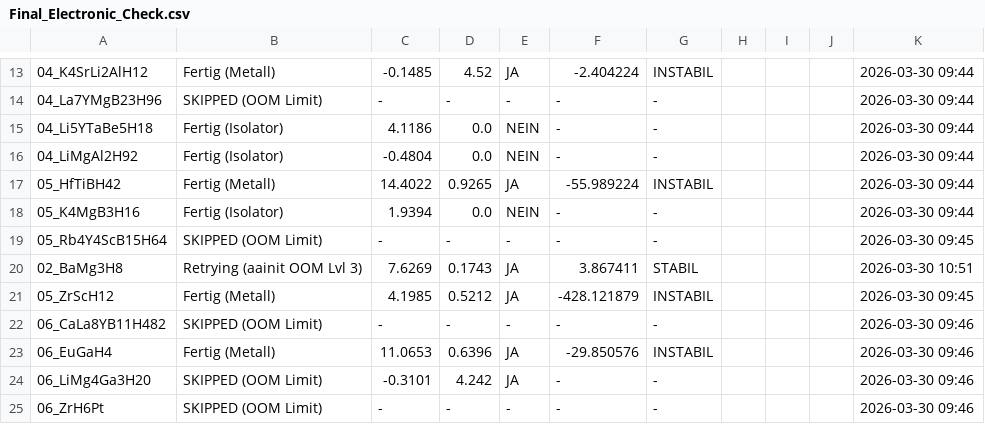
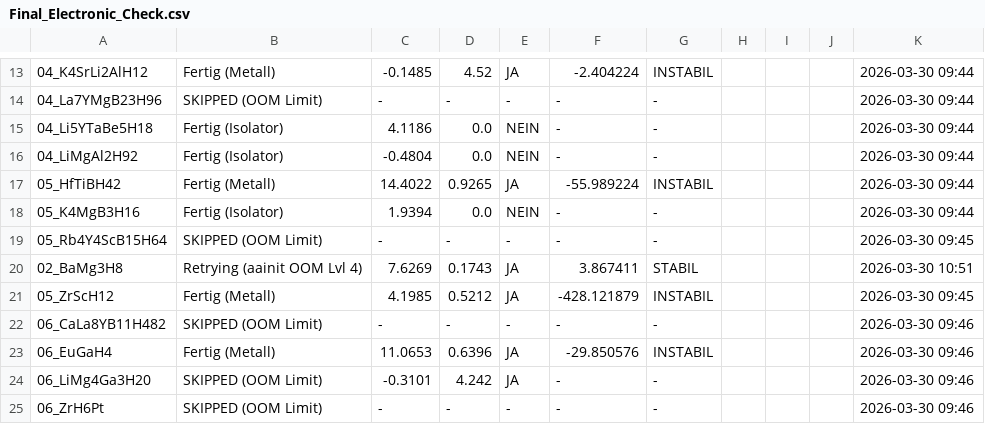
Before and after one commit to MarcoAndersohn/ZOS_Cloud_Compute, a CSV file: Final_Electronic_Check.csv, drawn as a sheet; only a part is shown, gaps mark what is left out; the diff names each change by its address in the sheet, - before the commit and + after, or states it on an @@ line.

Commit message:
Checkpoint & Log Update

```diff
--- a/Final_Electronic_Check.csv
+++ b/Final_Electronic_Check.csv
-B20: Retrying (aainit OOM Lvl 3)
+B20: Retrying (aainit OOM Lvl 4)
```
Also changed, not shown: 2 other files.
